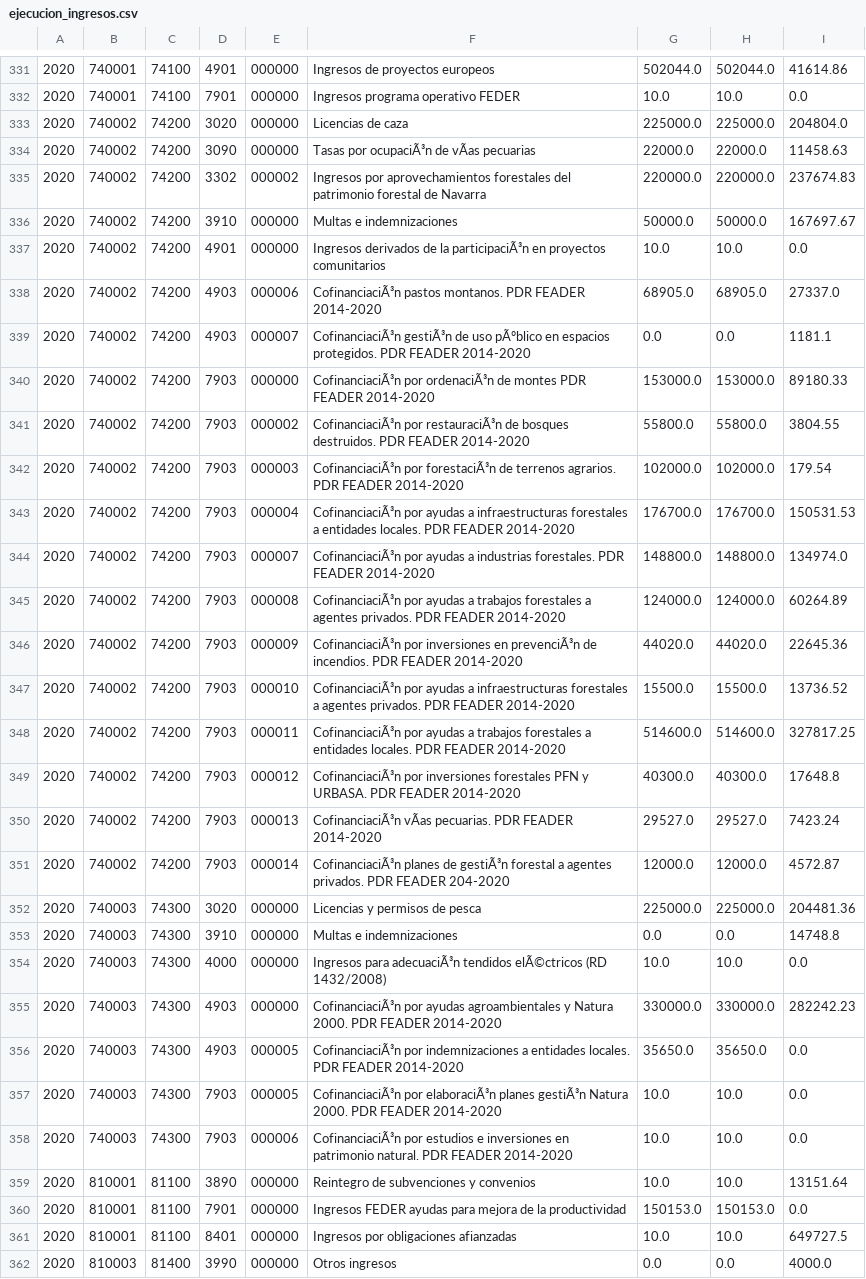
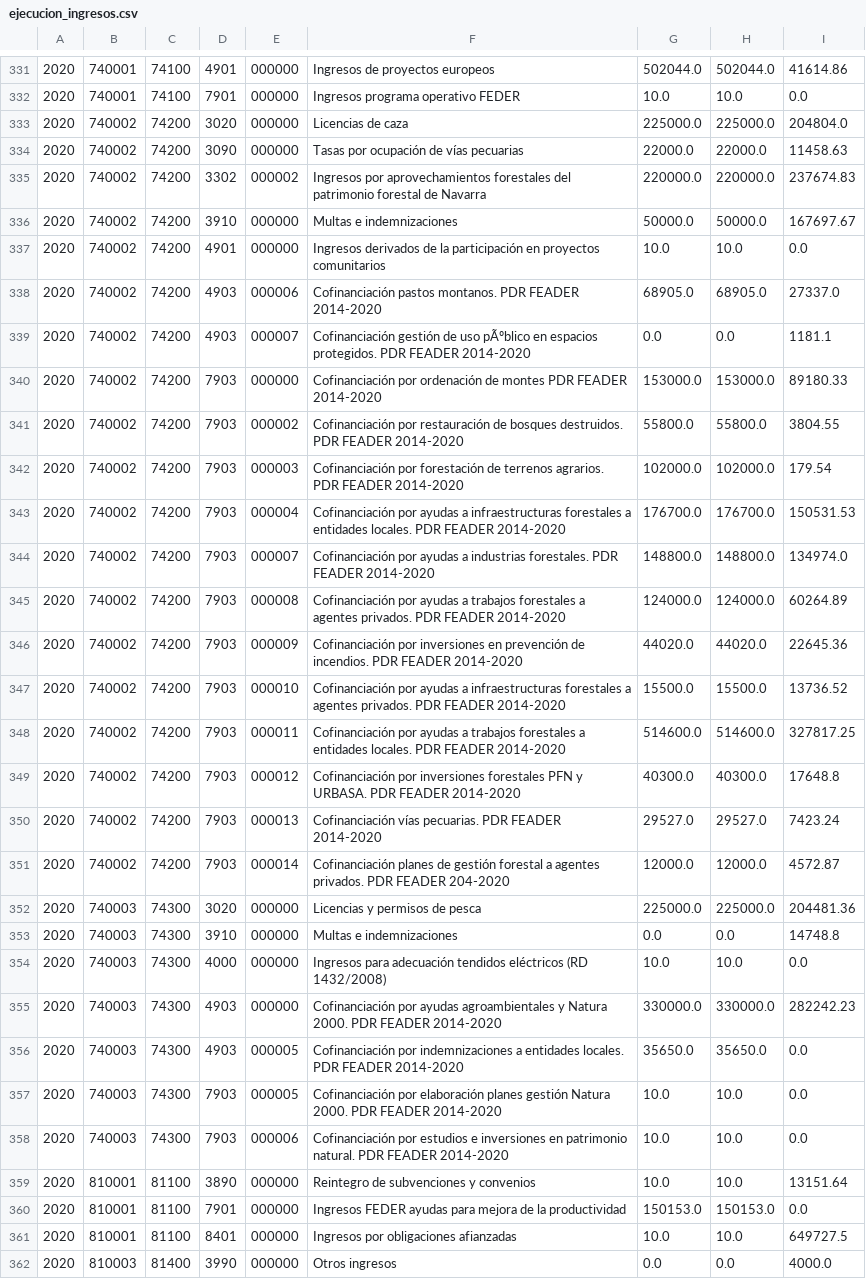
Before and after one commit to civio/presupuesto-navarra, a CSV file: data/es/comunidad/2020/ejecucion_ingresos.csv, drawn as a sheet; only a part is shown, gaps mark what is left out; the diff covers the shown part only; the diff names each change by its address in the sheet, - before the commit and + after, or states it on an @@ line.

```diff
--- a/data/es/comunidad/2020/ejecucion_ingresos.csv
+++ b/data/es/comunidad/2020/ejecucion_ingresos.csv
-F334: Tasas por ocupaciÃ³n de vÃas pecuarias
+F334: Tasas por ocupación de vías pecuarias
-F337: …de la participaciÃ³n en proyectos…
+F337: …de la participación en proyectos…
-F338: CofinanciaciÃ³n pastos montanos.…
+F338: Cofinanciación pastos montanos.…
-F339: CofinanciaciÃ³n gestiÃ³n de uso…
+F339: Cofinanciación gestión de uso…
-F340: CofinanciaciÃ³n por ordenaciÃ³n de montes…
+F340: Cofinanciación por ordenación de montes…
-F341: CofinanciaciÃ³n por restauraciÃ³n de bosques…
+F341: Cofinanciación por restauración de bosques…
-F342: CofinanciaciÃ³n por forestaciÃ³n de terrenos…
+F342: Cofinanciación por forestación de terrenos…
-F343: CofinanciaciÃ³n por ayudas…
+F343: Cofinanciación por ayudas…
-F344: CofinanciaciÃ³n por ayudas…
+F344: Cofinanciación por ayudas…
-F345: CofinanciaciÃ³n por ayudas…
+F345: Cofinanciación por ayudas…
-F346: CofinanciaciÃ³n por inversiones en prevenciÃ³n de incendios.…
+F346: Cofinanciación por inversiones en prevención de incendios.…
-F347: CofinanciaciÃ³n por ayudas…
+F347: Cofinanciación por ayudas…
-F348: CofinanciaciÃ³n por ayudas…
+F348: Cofinanciación por ayudas…
-F349: CofinanciaciÃ³n por inversiones…
+F349: Cofinanciación por inversiones…
-F350: CofinanciaciÃ³n vÃas pecuarias. PDR…
+F350: Cofinanciación vías pecuarias. PDR…
-F351: CofinanciaciÃ³n planes de gestiÃ³n forestal a…
+F351: Cofinanciación planes de gestión forestal a…
-F354: Ingresos para adecuaciÃ³n tendidos elÃ©ctricos (RD 1432/2008)
+F354: Ingresos para adecuación tendidos eléctricos (RD 1432/2008)
-F355: CofinanciaciÃ³n por ayudas…
+F355: Cofinanciación por ayudas…
-F356: CofinanciaciÃ³n por indemnizaciones…
+F356: Cofinanciación por indemnizaciones…
-F357: CofinanciaciÃ³n por elaboraciÃ³n planes gestiÃ³n Natura 2000.…
+F357: Cofinanciación por elaboración planes gestión Natura 2000.…
-F358: CofinanciaciÃ³n por estudios…
+F358: Cofinanciación por estudios…
```
Also changed, not shown: 176 edited cells elsewhere in this file, data/es/comunidad/2020/ingresos.csv, data/eu/comunidad/2020/ejecucion_ingresos.csv, 5 other files.
